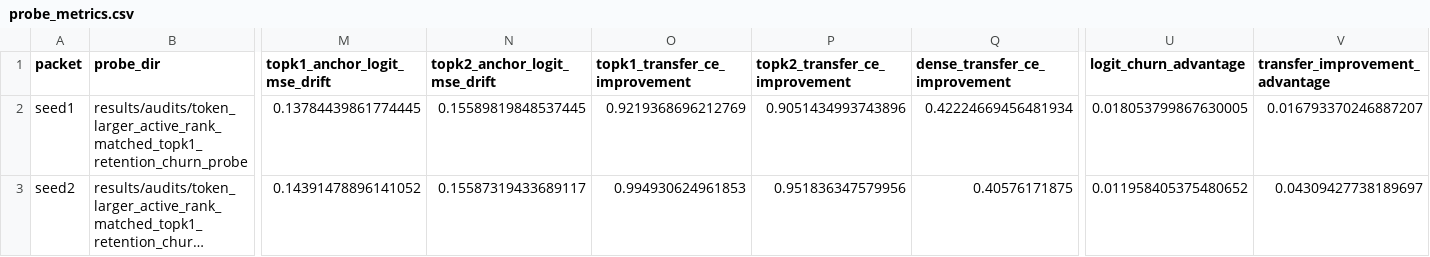
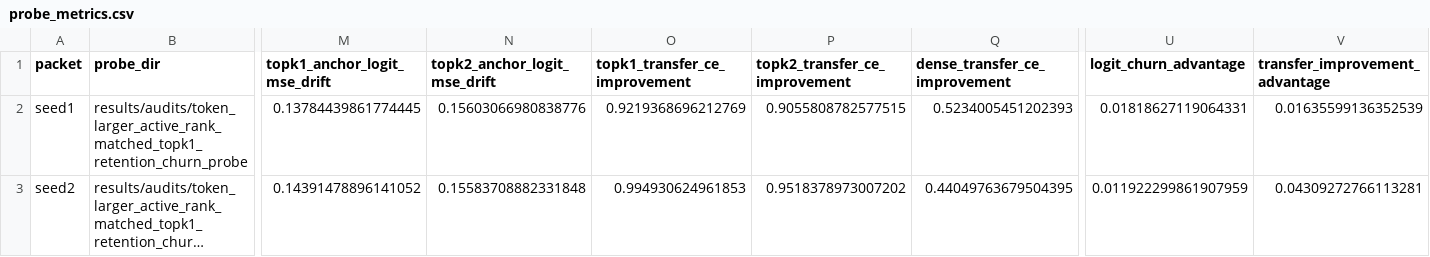
Before and after one commit to bgoertzel-sing/relaleap, a CSV file: results/reports/token_larger_active_rank_matched_topk1_retention_churn_stability/probe_metrics.csv, drawn as a sheet; only a part is shown, gaps mark what is left out; long unchanged cells end in …; the diff names each change by its address in the sheet, - before the commit and + after, or states it on an @@ line.

```diff
--- a/results/reports/token_larger_active_rank_matched_topk1_retention_churn_stability/probe_metrics.csv
+++ b/results/reports/token_larger_active_rank_matched_topk1_retention_churn_stability/probe_metrics.csv
-N2 (topk2_anchor_logit_mse_drift): 0.15589819848537445
+N2 (topk2_anchor_logit_mse_drift): 0.15603066980838776
-P2 (topk2_transfer_ce_improvement): 0.9051434993743896
+P2 (topk2_transfer_ce_improvement): 0.9055808782577515
-Q2 (dense_transfer_ce_improvement): 0.42224669456481934
+Q2 (dense_transfer_ce_improvement): 0.5234005451202393
-U2 (logit_churn_advantage): 0.018053799867630005
+U2 (logit_churn_advantage): 0.01818627119064331
-V2 (transfer_improvement_advantage): 0.016793370246887207
+V2 (transfer_improvement_advantage): 0.01635599136352539
-N3 (topk2_anchor_logit_mse_drift): 0.15587319433689117
+N3 (topk2_anchor_logit_mse_drift): 0.15583708882331848
-P3 (topk2_transfer_ce_improvement): 0.951836347579956
+P3 (topk2_transfer_ce_improvement): 0.9518378973007202
-Q3 (dense_transfer_ce_improvement): 0.40576171875
+Q3 (dense_transfer_ce_improvement): 0.44049763679504395
-U3 (logit_churn_advantage): 0.011958405375480652
+U3 (logit_churn_advantage): 0.011922299861907959
-V3 (transfer_improvement_advantage): 0.04309427738189697
+V3 (transfer_improvement_advantage): 0.04309272766113281
```
Also changed, not shown: results/reports/token_larger_active_topk1_functional_retention_audit/packet_metrics.csv, 14 other files.
